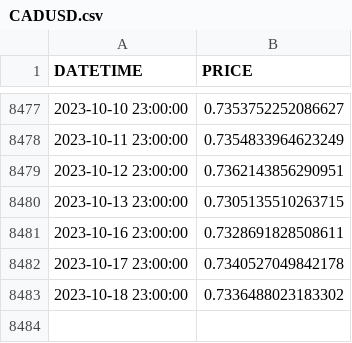
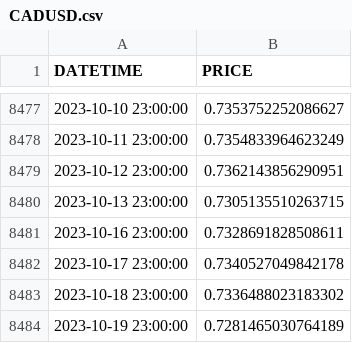
Before and after one commit to CJDC28/pysystemtrade, a CSV file: data/futures_cj/fx_prices_csv/CADUSD.csv, drawn as a sheet; only a part is shown, gaps mark what is left out; the diff names each change by its address in the sheet, - before the commit and + after, or states it on an @@ line.

```diff
--- a/data/futures_cj/fx_prices_csv/CADUSD.csv
+++ b/data/futures_cj/fx_prices_csv/CADUSD.csv
+row 8484: 2023-10-19 23:00:00 | 0.7281465030764189
```
Also changed, not shown: data/futures_cj/fx_prices_csv/CNHUSD.csv, data/futures_cj/fx_prices_csv/HKDUSD.csv, 9 other files.
